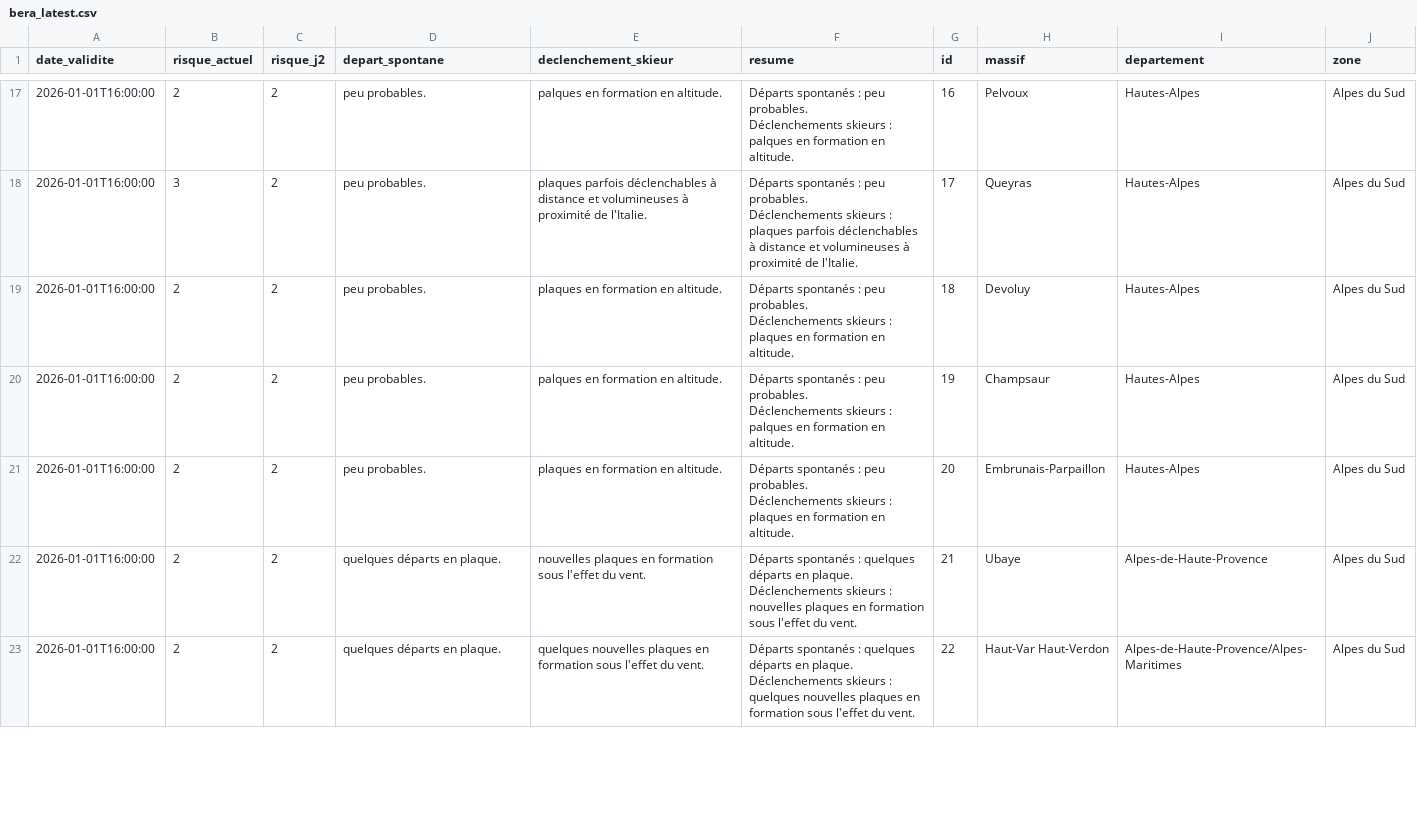
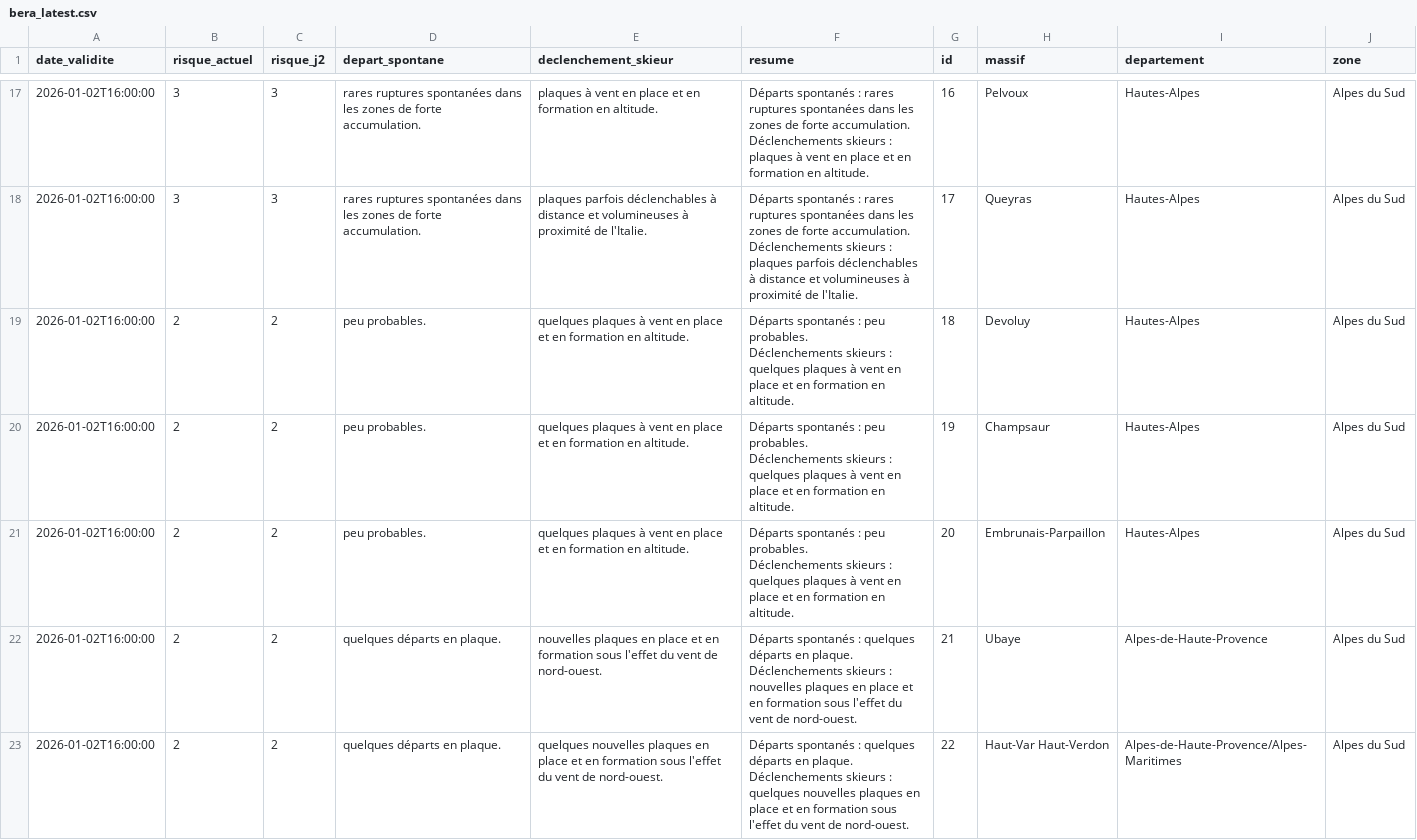
Before and after one commit to Tinevagio/Ski-touring-live, a CSV file: data/bera_latest.csv, drawn as a sheet; only a part is shown, gaps mark what is left out; ↵ is a line break in a cell; the diff covers the shown part only; the diff names each change by its address in the sheet, - before the commit and + after, or states it on an @@ line.

```diff
--- a/data/bera_latest.csv
+++ b/data/bera_latest.csv
-A17:A23 (date_validite): 2026-01-01T16:00:00
+A17:A23 (date_validite): 2026-01-02T16:00:00
-B17 (risque_actuel): 2
+B17 (risque_actuel): 3
-C17:C18 (risque_j2): 2
+C17:C18 (risque_j2): 3
-D17:D18 (depart_spontane): peu probables.
+D17:D18 (depart_spontane): rares ruptures spontanées dans les zones de forte accumulation.
-E17 (declenchement_skieur): palques en formation en altitude.
+E17 (declenchement_skieur): plaques à vent en place et en formation en altitude.
-F17 (resume): …spontanés : peu probables. ↵ Déclenchements skieurs : palques en formation…
+F17 (resume): …spontanés : rares ruptures spontanées dans les zones de forte accumulation. ↵ Déclenchements skieurs : plaques à vent en place et en formation…
-F18 (resume): …spontanés : peu probables. ↵ Déclenchements skieurs…
+F18 (resume): …spontanés : rares ruptures spontanées dans les zones de forte accumulation. ↵ Déclenchements skieurs…
-E19 (declenchement_skieur): plaques en formation…
+E19 (declenchement_skieur): quelques plaques à vent en place et en formation…
-F19 (resume): …skieurs : plaques en formation…
+F19 (resume): …skieurs : quelques plaques à vent en place et en formation…
-E20 (declenchement_skieur): palques en formation…
+E20 (declenchement_skieur): quelques plaques à vent en place et en formation…
-F20 (resume): …skieurs : palques en formation…
+F20 (resume): …skieurs : quelques plaques à vent en place et en formation…
-E21 (declenchement_skieur): plaques en formation…
+E21 (declenchement_skieur): quelques plaques à vent en place et en formation…
-F21 (resume): …skieurs : plaques en formation…
+F21 (resume): …skieurs : quelques plaques à vent en place et en formation…
-E22 (declenchement_skieur): …plaques en formation sous l'effet du vent.
+E22 (declenchement_skieur): …plaques en place et en formation sous l'effet du vent de nord-ouest.
-F22 (resume): …plaques en formation sous l'effet du vent.
+F22 (resume): …plaques en place et en formation sous l'effet du vent de nord-ouest.
-E23 (declenchement_skieur): …plaques en formation sous l'effet du vent.
+E23 (declenchement_skieur): …plaques en place et en formation sous l'effet du vent de nord-ouest.
-F23 (resume): …plaques en formation sous l'effet du vent.
+F23 (resume): …plaques en place et en formation sous l'effet du vent de nord-ouest.
```
Also changed, not shown: 76 edited cells elsewhere in this file, 7 other files.
